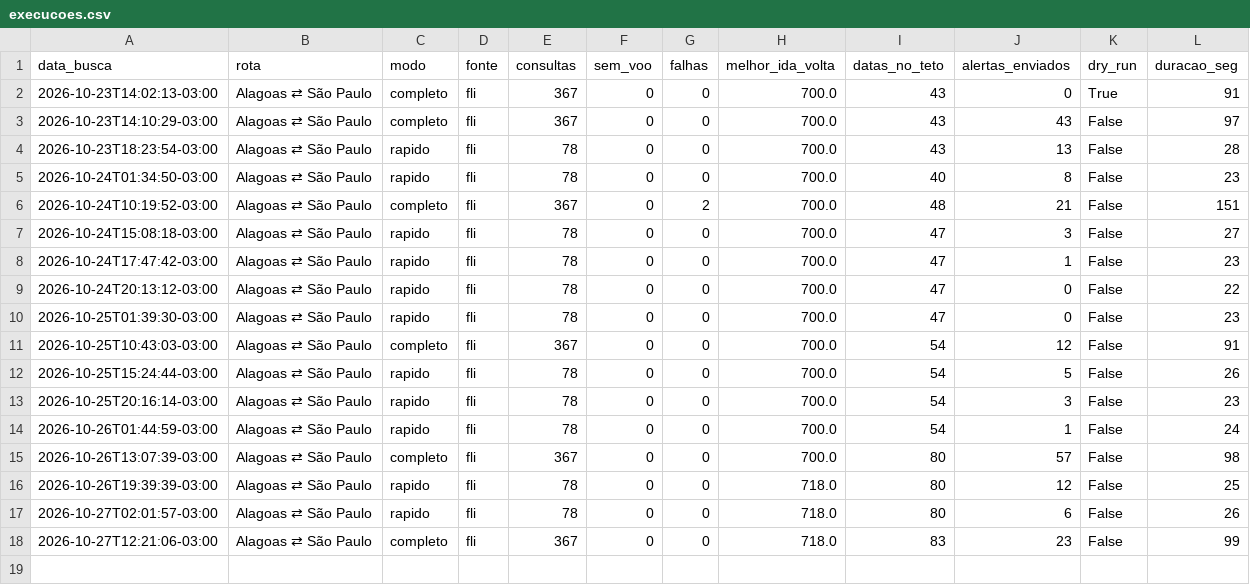
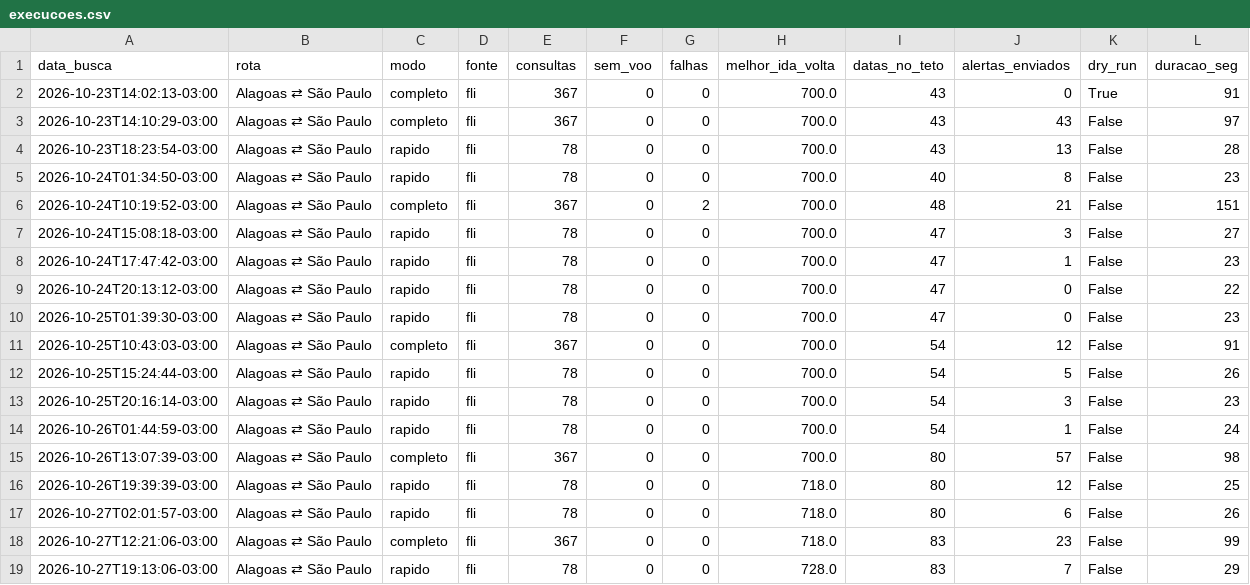
Before and after one commit to juliourb/monitor-voos, a CSV file: dados/execucoes.csv, drawn as a sheet; the diff names each change by its address in the sheet, - before the commit and + after, or states it on an @@ line.

```diff
--- a/dados/execucoes.csv
+++ b/dados/execucoes.csv
+row 19: 2026-10-27T19:13:06-03:00 | Alagoas ⇄ São Paulo | rapido | fli | 78 | 0 | 0 | 728.0 | 83 | 7 | False | 29
```
Also changed, not shown: 3 other files.
